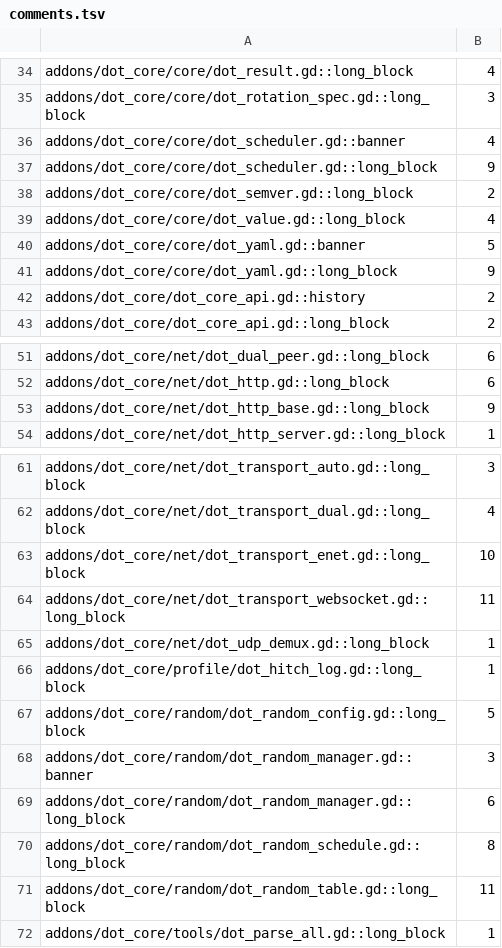
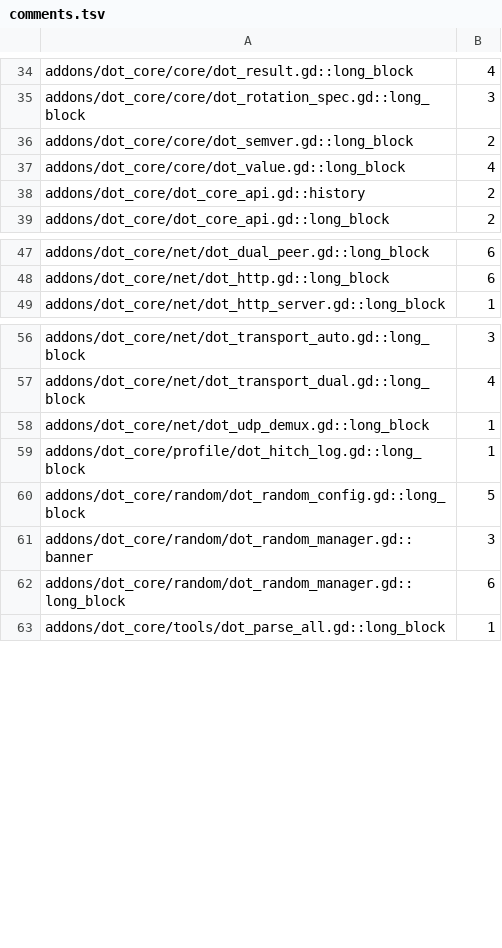
Before and after one commit to modcommunity/dot-core, a TSV file: ci/efficiency/comments.tsv, drawn as a sheet; only a part is shown, gaps mark what is left out.

```diff
--- a/ci/efficiency/comments.tsv
+++ b/ci/efficiency/comments.tsv
@@ -35,8 +35,4 @@ addons/dot_core/core/dot_result.gd::long_block	4
 addons/dot_core/core/dot_rotation_spec.gd::long_block	3
-addons/dot_core/core/dot_scheduler.gd::banner	4
-addons/dot_core/core/dot_scheduler.gd::long_block	9
 addons/dot_core/core/dot_semver.gd::long_block	2
 addons/dot_core/core/dot_value.gd::long_block	4
-addons/dot_core/core/dot_yaml.gd::banner	5
-addons/dot_core/core/dot_yaml.gd::long_block	9
 addons/dot_core/dot_core_api.gd::history	2
@@ -52,3 +48,2 @@ addons/dot_core/net/dot_dual_peer.gd::long_block	6
 addons/dot_core/net/dot_http.gd::long_block	6
-addons/dot_core/net/dot_http_base.gd::long_block	9
 addons/dot_core/net/dot_http_server.gd::long_block	1
@@ -62,4 +57,2 @@ addons/dot_core/net/dot_transport_auto.gd::long_block	3
 addons/dot_core/net/dot_transport_dual.gd::long_block	4
-addons/dot_core/net/dot_transport_enet.gd::long_block	10
-addons/dot_core/net/dot_transport_websocket.gd::long_block	11
 addons/dot_core/net/dot_udp_demux.gd::long_block	1
@@ -69,4 +62,2 @@ addons/dot_core/random/dot_random_manager.gd::banner	3
 addons/dot_core/random/dot_random_manager.gd::long_block	6
-addons/dot_core/random/dot_random_schedule.gd::long_block	8
-addons/dot_core/random/dot_random_table.gd::long_block	11
 addons/dot_core/tools/dot_parse_all.gd::long_block	1
```
Also changed, not shown: 7 other files.
